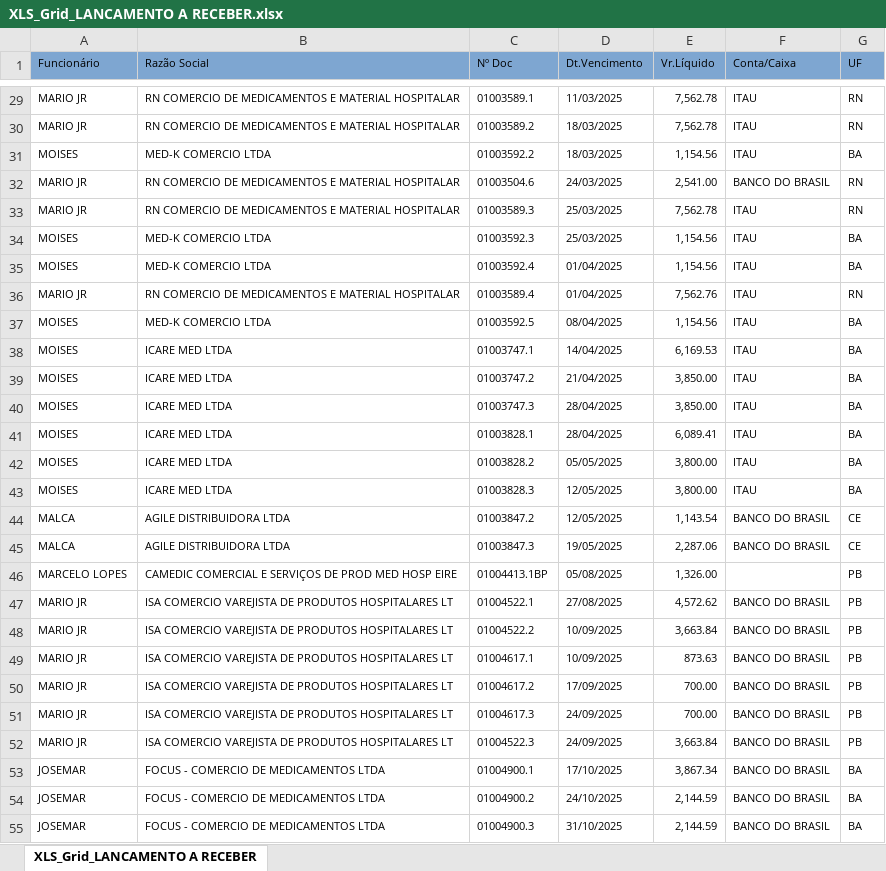
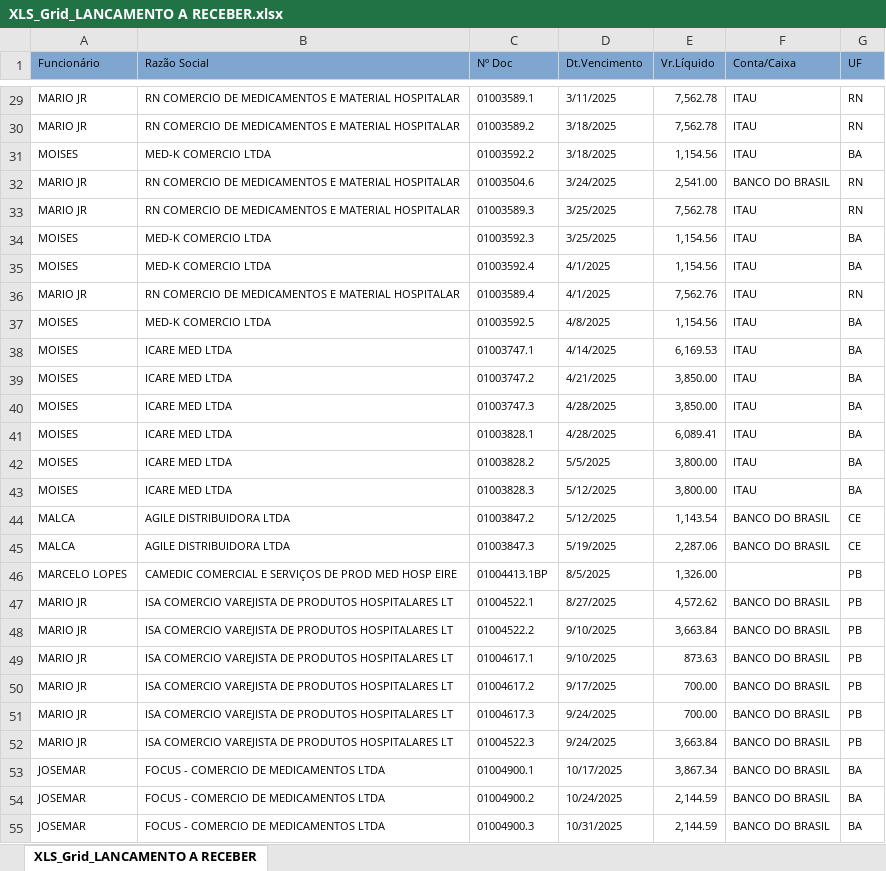
Before and after one commit to fabiosilvavendas-byte/CRM_Medtextil2.0, an Excel workbook: dados/XLS_Grid_LANCAMENTO A RECEBER.xlsx, sheet XLS_Grid_LANCAMENTO A RECEBER, drawn as a sheet; only a part is shown, gaps mark what is left out; values as stored, in another font and other column widths than the file's, no borders; the diff covers the shown part only; the diff names each change by its address in the sheet, - before the commit and + after, or states it on an @@ line.

```diff
--- a/dados/XLS_Grid_LANCAMENTO A RECEBER.xlsx (sheet XLS_Grid_LANCAMENTO A RECEBER)
+++ b/dados/XLS_Grid_LANCAMENTO A RECEBER.xlsx (sheet XLS_Grid_LANCAMENTO A RECEBER)
-D29 (Dt.Vencimento): 11/03/2025
+D29 (Dt.Vencimento): 3/11/2025
-D30:D31 (Dt.Vencimento): 18/03/2025
+D30:D31 (Dt.Vencimento): 3/18/2025
-D32 (Dt.Vencimento): 24/03/2025
+D32 (Dt.Vencimento): 3/24/2025
-D33:D34 (Dt.Vencimento): 25/03/2025
+D33:D34 (Dt.Vencimento): 3/25/2025
-D35:D36 (Dt.Vencimento): 01/04/2025
+D35:D36 (Dt.Vencimento): 4/1/2025
-D37 (Dt.Vencimento): 08/04/2025
+D37 (Dt.Vencimento): 4/8/2025
-D38 (Dt.Vencimento): 14/04/2025
+D38 (Dt.Vencimento): 4/14/2025
-D39 (Dt.Vencimento): 21/04/2025
+D39 (Dt.Vencimento): 4/21/2025
-D40:D41 (Dt.Vencimento): 28/04/2025
+D40:D41 (Dt.Vencimento): 4/28/2025
-D42 (Dt.Vencimento): 05/05/2025
+D42 (Dt.Vencimento): 5/5/2025
-D43:D44 (Dt.Vencimento): 12/05/2025
+D43:D44 (Dt.Vencimento): 5/12/2025
-D45 (Dt.Vencimento): 19/05/2025
+D45 (Dt.Vencimento): 5/19/2025
-D46 (Dt.Vencimento): 05/08/2025
+D46 (Dt.Vencimento): 8/5/2025
-D47 (Dt.Vencimento): 27/08/2025
+D47 (Dt.Vencimento): 8/27/2025
-D48:D49 (Dt.Vencimento): 10/09/2025
+D48:D49 (Dt.Vencimento): 9/10/2025
-D50 (Dt.Vencimento): 17/09/2025
+D50 (Dt.Vencimento): 9/17/2025
-D51:D52 (Dt.Vencimento): 24/09/2025
+D51:D52 (Dt.Vencimento): 9/24/2025
-D53 (Dt.Vencimento): 17/10/2025
+D53 (Dt.Vencimento): 10/17/2025
-D54 (Dt.Vencimento): 24/10/2025
+D54 (Dt.Vencimento): 10/24/2025
-D55 (Dt.Vencimento): 31/10/2025
+D55 (Dt.Vencimento): 10/31/2025
```
Also changed, not shown: 1 removed row and 47 edited cells elsewhere in this sheet.
